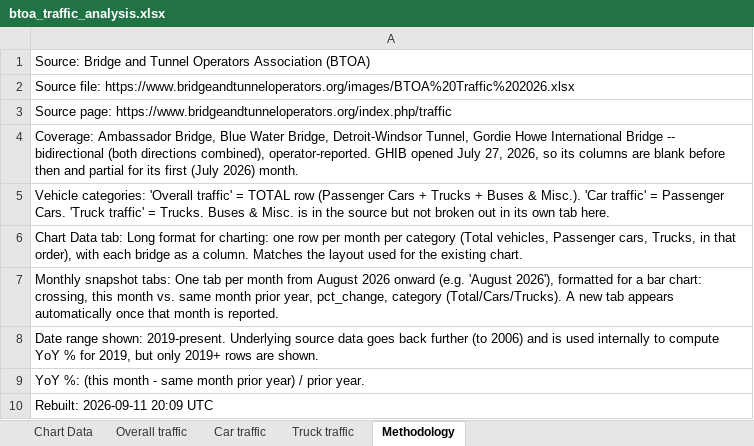
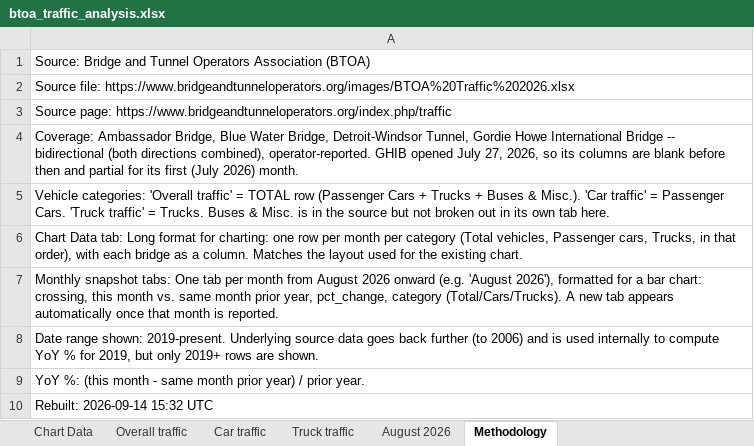
Before and after one commit to grantschwab/btoa-monitor, an Excel workbook: data/btoa_traffic_analysis.xlsx, sheet Methodology, drawn as a sheet; values as stored, in another font and other column widths than the file's, no borders; the diff names each change by its address in the sheet, - before the commit and + after, or states it on an @@ line.

```diff
--- a/data/btoa_traffic_analysis.xlsx (sheet Methodology)
+++ b/data/btoa_traffic_analysis.xlsx (sheet Methodology)
+sheet tab: August 2026
-A10: Rebuilt: 2026-09-11 20:09 UTC
+A10: Rebuilt: 2026-09-14 15:32 UTC
```
Also changed, not shown: sheet Chart Data, sheet Truck traffic, sheet Car traffic, sheet Overall traffic, 3 other files.
